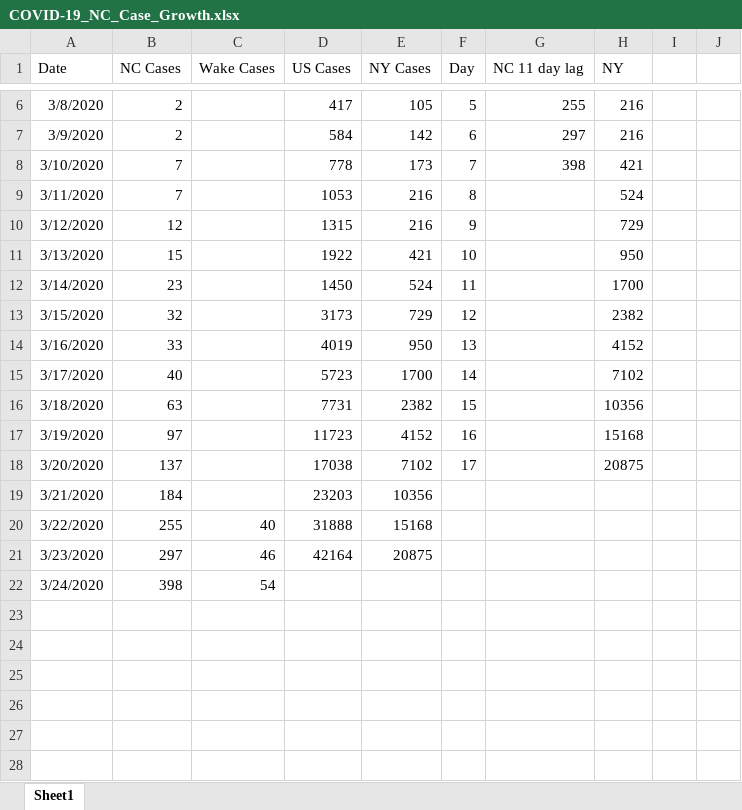
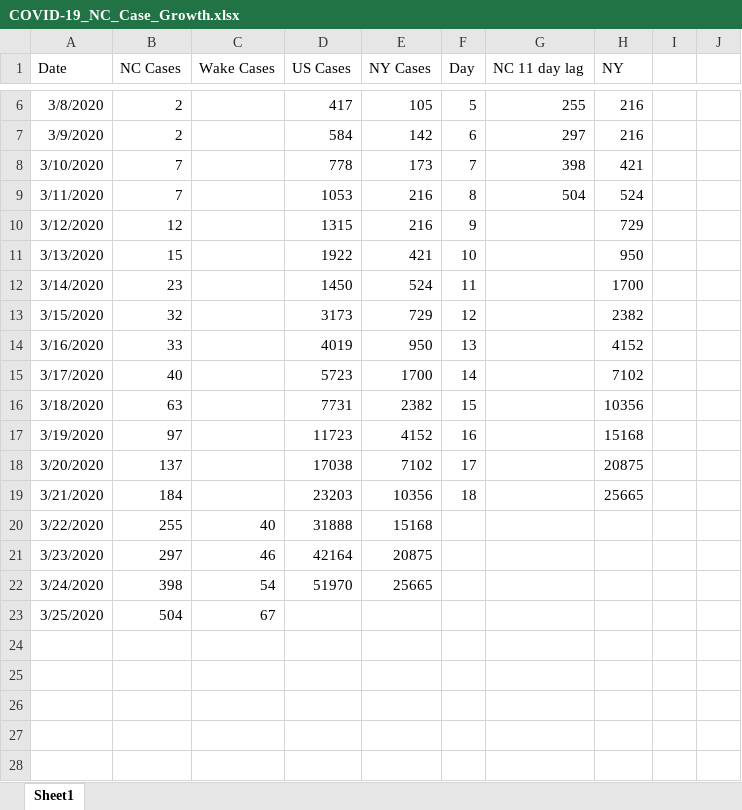
Before and after one commit to mboglesby/COVID-19_NC_Case_Growth, an Excel workbook: COVID-19_NC_Case_Growth.xlsx, sheet Sheet1, drawn as a sheet; only a part is shown, gaps mark what is left out; values as stored, in another font and other column widths than the file's, no borders; charts and pictures not drawn; the diff names each change by its address in the sheet, - before the commit and + after, or states it on an @@ line.

```diff
--- a/COVID-19_NC_Case_Growth.xlsx (sheet Sheet1)
+++ b/COVID-19_NC_Case_Growth.xlsx (sheet Sheet1)
-G9 (NC 11 day lag): (empty)
+G9 (NC 11 day lag): 504
-F19 (Day): (empty)
+F19 (Day): 18
-H19 (NY): (empty)
+H19 (NY): 25665
-D22 (US Cases): (empty)
+D22 (US Cases): 51970
-E22 (NY Cases): (empty)
+E22 (NY Cases): 25665
-row 23: (empty)
+row 23: 3/25/2020 | 504 | 67
```
Also changed, not shown: charts or pictures, 4 other files.
